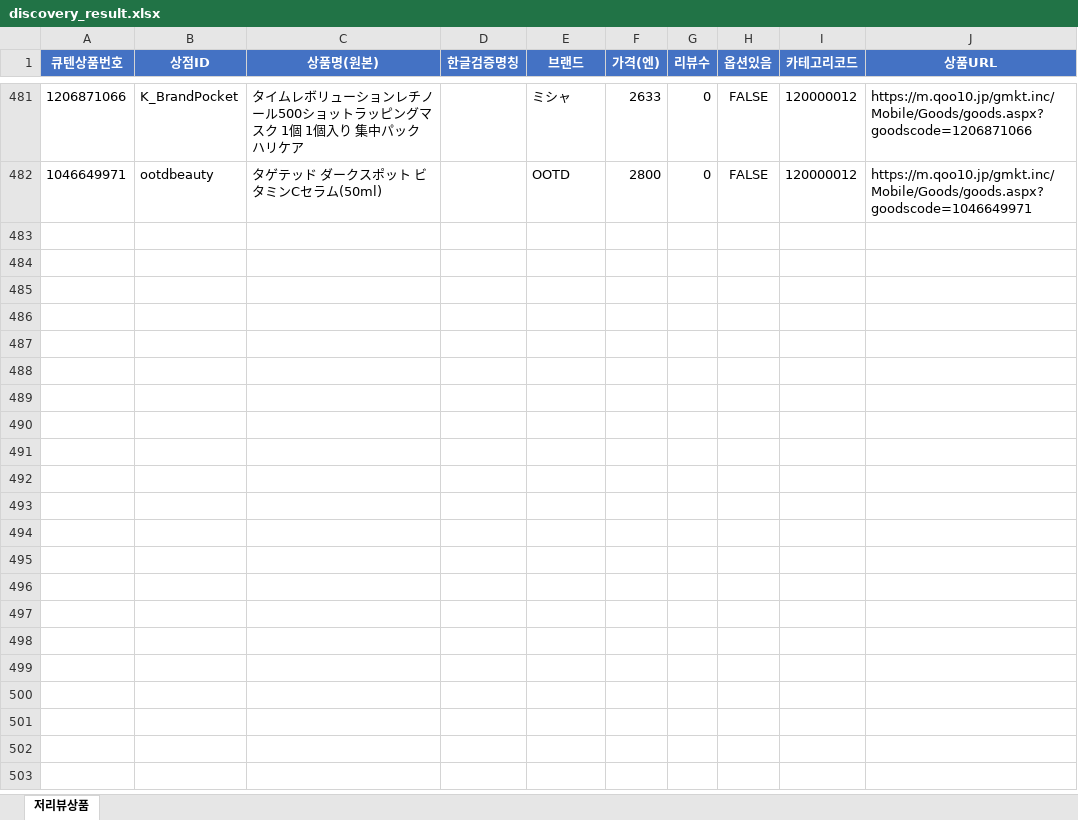
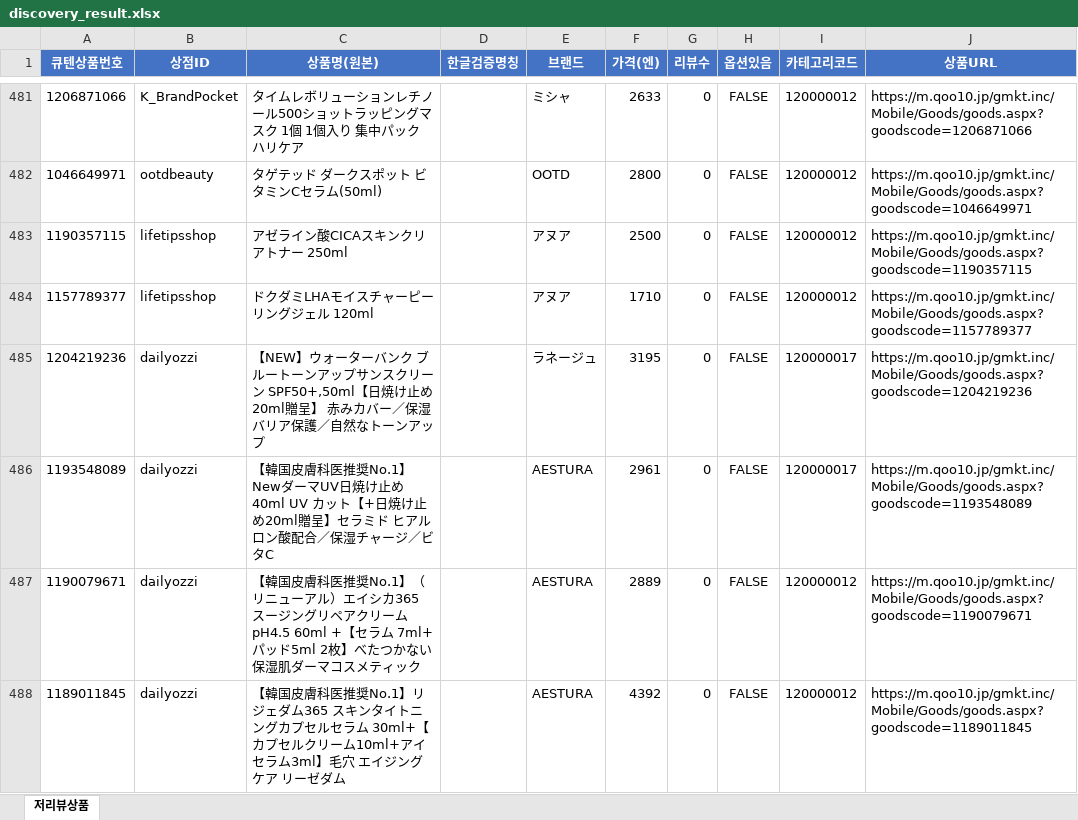
Before and after one commit to wklee3k-source/qoo10-korea-price-compare, an Excel workbook: output/discovery_result.xlsx, sheet 저리뷰상품, drawn as a sheet; only a part is shown, gaps mark what is left out; values as stored, in another font and other column widths than the file's, no borders; the diff names each change by its address in the sheet, - before the commit and + after, or states it on an @@ line.

```diff
--- a/output/discovery_result.xlsx (sheet 저리뷰상품)
+++ b/output/discovery_result.xlsx (sheet 저리뷰상품)
+row 483: 1190357115 | lifetipsshop | アゼライン酸CICAスキンクリアトナー 250ml |  | アヌア | 2500 | 0 | FALSE | 120000012 | https://m.qoo10.jp/gmkt.inc/Mobile/Goods/goods.aspx?goodscode=1190357115
+row 484: 1157789377 | lifetipsshop | ドクダミLHAモイスチャーピーリングジェル 120ml |  | アヌア | 1710 | 0 | FALSE | 120000012 | https://m.qoo10.jp/gmkt.inc/Mobile/Goods/goods.aspx?goodscode=1157789377
+row 485: 1204219236 | dailyozzi | 【NEW】ウォーターバンク ブルートーンアップサンスクリーン SPF50+,50ml【日焼け止め20ml贈呈】 赤みカバー／保湿バリア保護／自然なトーンアップ |  | ラネージュ | 3195 | 0 | FALSE | 120000017 | https://m.qoo10.jp/gmkt.inc/Mobile/Goods/goods.aspx?goodscode=1204219236
+row 486: 1193548089 | dailyozzi | 【韓国皮膚科医推奨No.1】NewダーマUV日焼け止め 40ml UV カット【+日焼け止め20ml贈呈】セラミド ヒアルロン酸配合／保湿チャージ／ビタC |  | AESTURA | 2961 | 0 | FALSE | 120000017 | https://m.qoo10.jp/gmkt.inc/Mobile/Goods/goods.aspx?goodscode=1193548089
+row 487: 1190079671 | dailyozzi | 【韓国皮膚科医推奨No.1】（リニューアル）エイシカ365 スージングリペアクリームpH4.5 60ml +【セラム 7ml+パッド5ml 2枚】べたつかない保湿肌ダーマコスメティック |  | AESTURA | 2889 | 0 | FALSE | 120000012 | https://m.qoo10.jp/gmkt.inc/Mobile/Goods/goods.aspx?goodscode=1190079671
+row 488: 1189011845 | dailyozzi | 【韓国皮膚科医推奨No.1】リジェダム365 スキンタイトニングカプセルセラム 30ml+【カプセルクリーム10ml+アイセラム3ml】毛穴 エイジングケア リーゼダム |  | AESTURA | 4392 | 0 | FALSE | 120000012 | https://m.qoo10.jp/gmkt.inc/Mobile/Goods/goods.aspx?goodscode=1189011845
```
Also changed, not shown: 4 other files.
